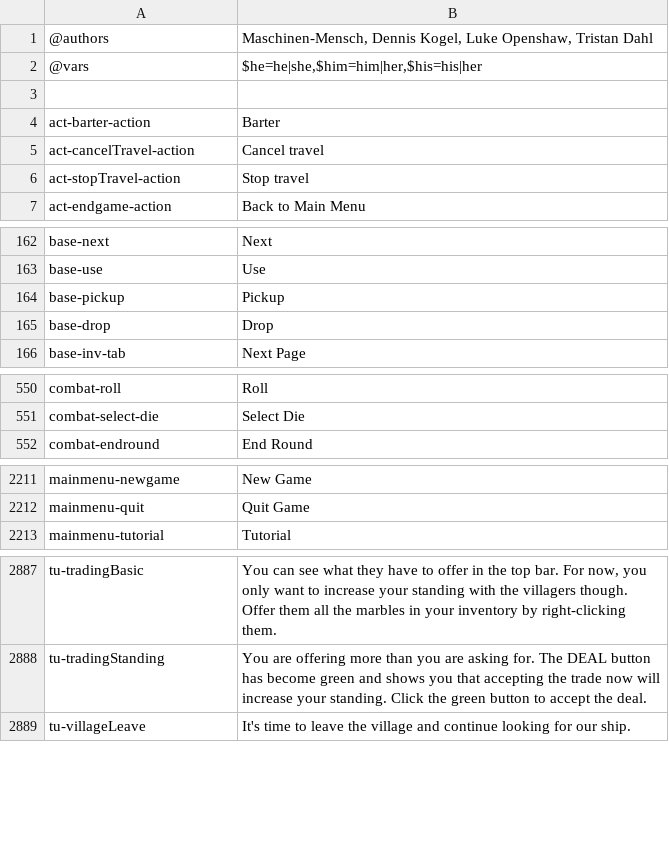
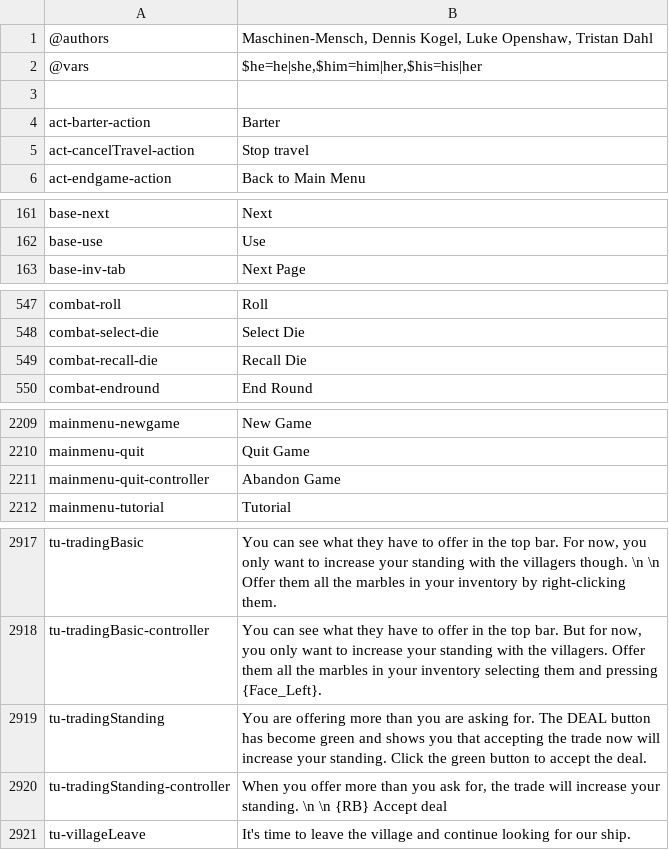
Before and after one commit to Maschinen-Mensch/curiousexpedition, a CSV file: tce_texts.csv, drawn as a sheet; only a part is shown, gaps mark what is left out; the diff covers the shown part only.

```diff
--- a/tce_texts.csv
+++ b/tce_texts.csv
@@ -4,4 +4,3 @@
 "act-barter-action","Barter"
-"act-cancelTravel-action","Cancel travel"
-"act-stopTravel-action","Stop travel"
+"act-cancelTravel-action","Stop travel"
 "act-endgame-action","Back to Main Menu"
@@ -163,4 +162,2 @@
 "base-use","Use"
-"base-pickup","Pickup"
-"base-drop","Drop"
 "base-inv-tab","Next Page"
@@ -551,2 +548,3 @@
 "combat-select-die","Select Die"
+"combat-recall-die","Recall Die"
 "combat-endround","End Round"
@@ -2212,2 +2210,3 @@
 "mainmenu-quit","Quit Game"
+"mainmenu-quit-controller","Abandon Game"
 "mainmenu-tutorial","Tutorial"
@@ -2887,3 +2917,5 @@
-"tu-tradingBasic","You can see what they have to offer in the top bar. For now, you only want to increase your standing with the villagers though. Offer them all the marbles in your inventory by right-clicking them."
+"tu-tradingBasic","You can see what they have to offer in the top bar. For now, you only want to increase your standing with the villagers though. \n \n Offer them all the marbles in your inventory by right-clicking them."
+"tu-tradingBasic-controller","You can see what they have to offer in the top bar. But for now, you only want to increase your standing with the villagers. Offer them all the marbles in your inventory selecting them and pressing {Face_Left}."
 "tu-tradingStanding","You are offering more than you are asking for. The DEAL button has become green and shows you that accepting the trade now will increase your standing. Click the green button to accept the deal."
+"tu-tradingStanding-controller","When you offer more than you ask for, the trade will increase your standing. \n \n {RB} Accept deal"
 "tu-villageLeave","It's time to leave the village and continue looking for our ship."
```
Also changed, not shown: 32 added rows and 12 edited cells elsewhere in this file, 20 other files.
